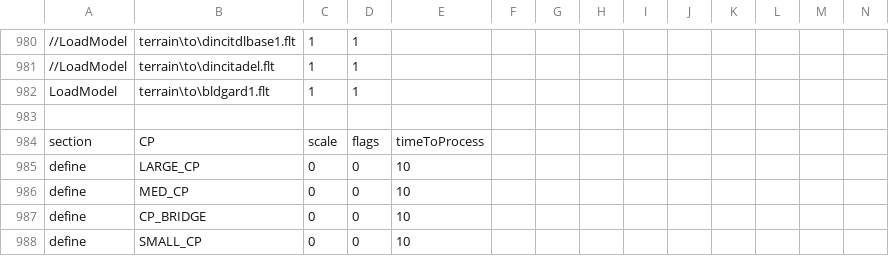
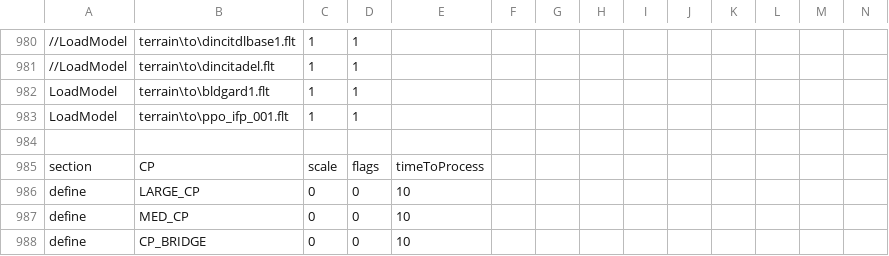
Before and after one commit to tgunr/pnww2mods, a CSV file: DATA/blitzWor.csv, drawn as a sheet; only a part is shown, gaps mark what is left out; the shorter side is filled out with more unchanged rows; rows hold the shown columns only; the diff names each change by its address in the sheet, - before the commit and + after, or states it on an @@ line.

Commit message:
- added IFP ppos test object to blitz wor - added bailout and buildppo ui's - updated credits.uixml - added ppo.xml definition file
git-svn-id: http://192.168.88.109:8080/svn/ww2mods/baseline@33 49047249-fd3d-2344-9b37-a04d89e67876

```diff
--- a/DATA/blitzWor.csv
+++ b/DATA/blitzWor.csv
+row 983: LoadModel | terrain\to\ppo_ifp_001.flt | 1 | 1
```
Also changed, not shown: 5 other files.
